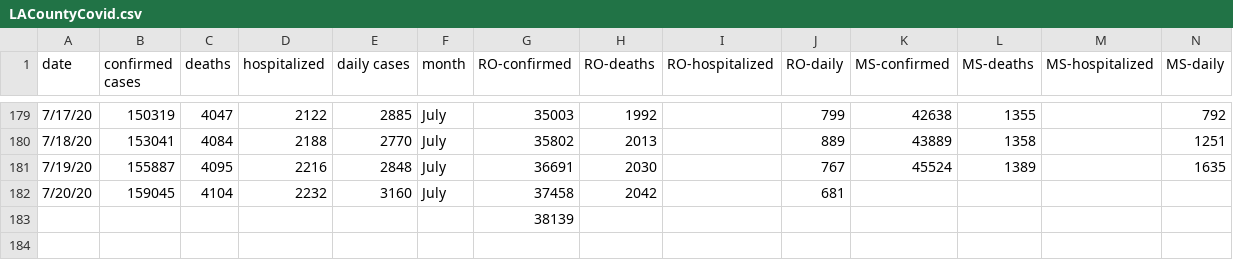
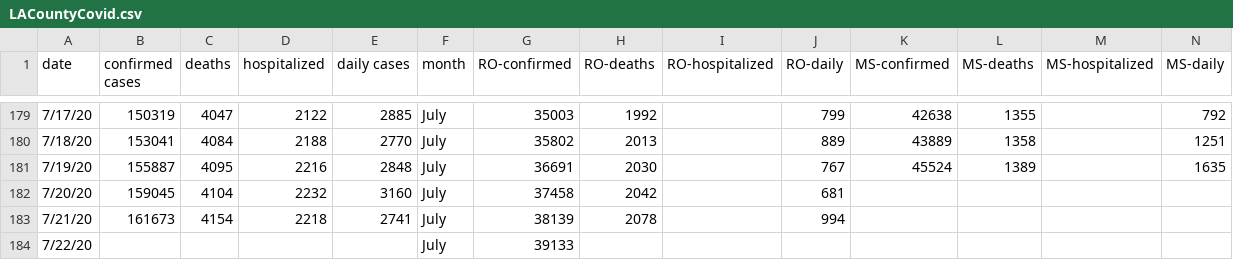
Before and after one commit to OanaTudu/Covid19, a CSV file: LACountyCovid.csv, drawn as a sheet; only a part is shown, gaps mark what is left out; removed rows and columns are numbered as before the commit, all else as after; the diff names each change by its address in the sheet, - before the commit and + after, or states it on an @@ line.

Commit message:
Add files via upload

```diff
--- a/LACountyCovid.csv
+++ b/LACountyCovid.csv
-row 183:  |  |  |  |  |  | 38139
+row 183: 7/21/20 | 161673 | 4154 | 2218 | 2741 | July | 38139 | 2078 |  | 994
+row 184: 7/22/20 |  |  |  |  | July | 39133
```
